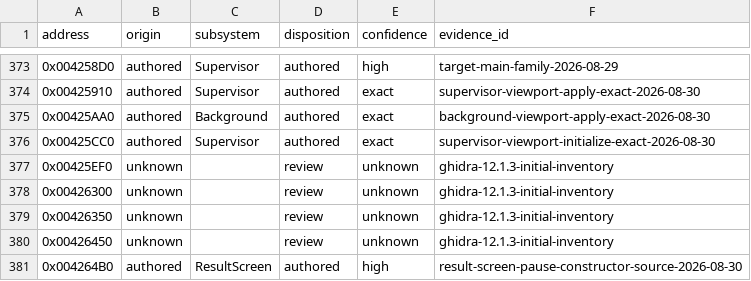
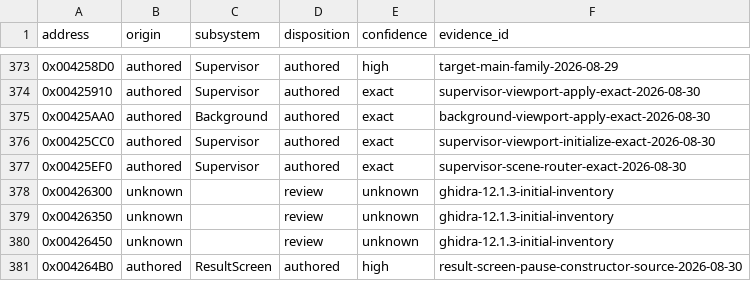
Before and after one commit to N0zoM1z0/th095, a CSV file: config/function-origins.csv, drawn as a sheet; only a part is shown, gaps mark what is left out.

```diff
--- a/config/function-origins.csv
+++ b/config/function-origins.csv
@@ -376,3 +376,3 @@ address,origin,subsystem,disposition,confidence,evidence_id
 0x00425CC0,authored,Supervisor,authored,exact,supervisor-viewport-initialize-exact-2026-08-30
-0x00425EF0,unknown,,review,unknown,ghidra-12.1.3-initial-inventory
+0x00425EF0,authored,Supervisor,authored,exact,supervisor-scene-router-exact-2026-08-30
 0x00426300,unknown,,review,unknown,ghidra-12.1.3-initial-inventory
```
Also changed, not shown: config/functions.csv, config/implemented.csv, 9 other files.
